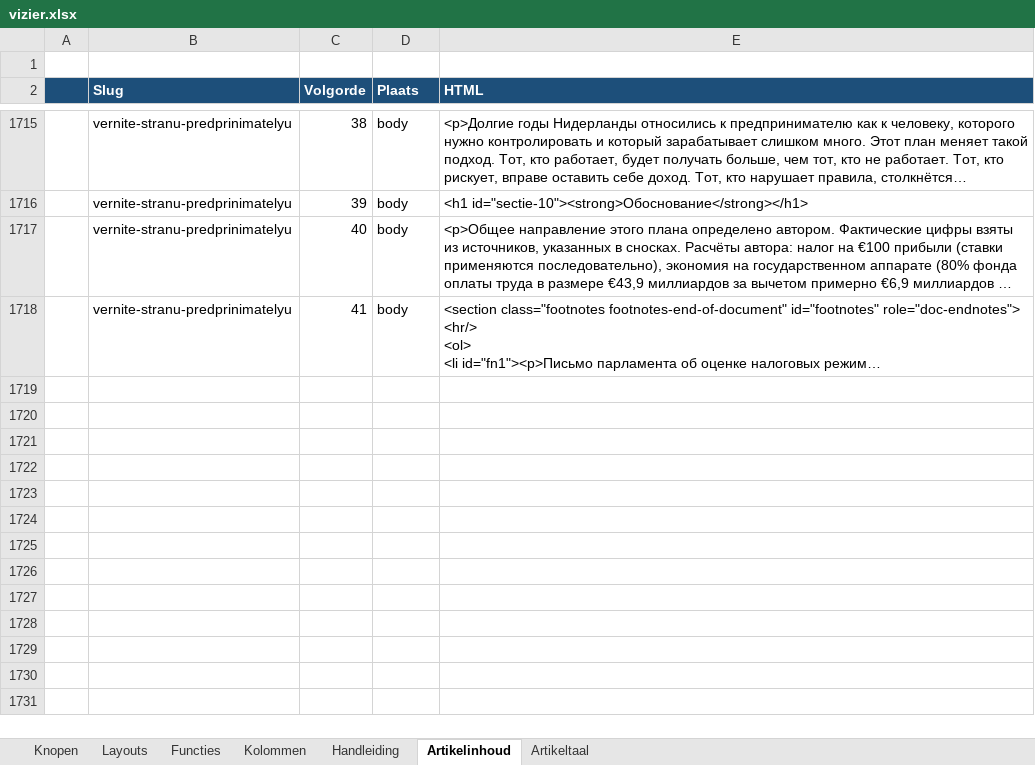
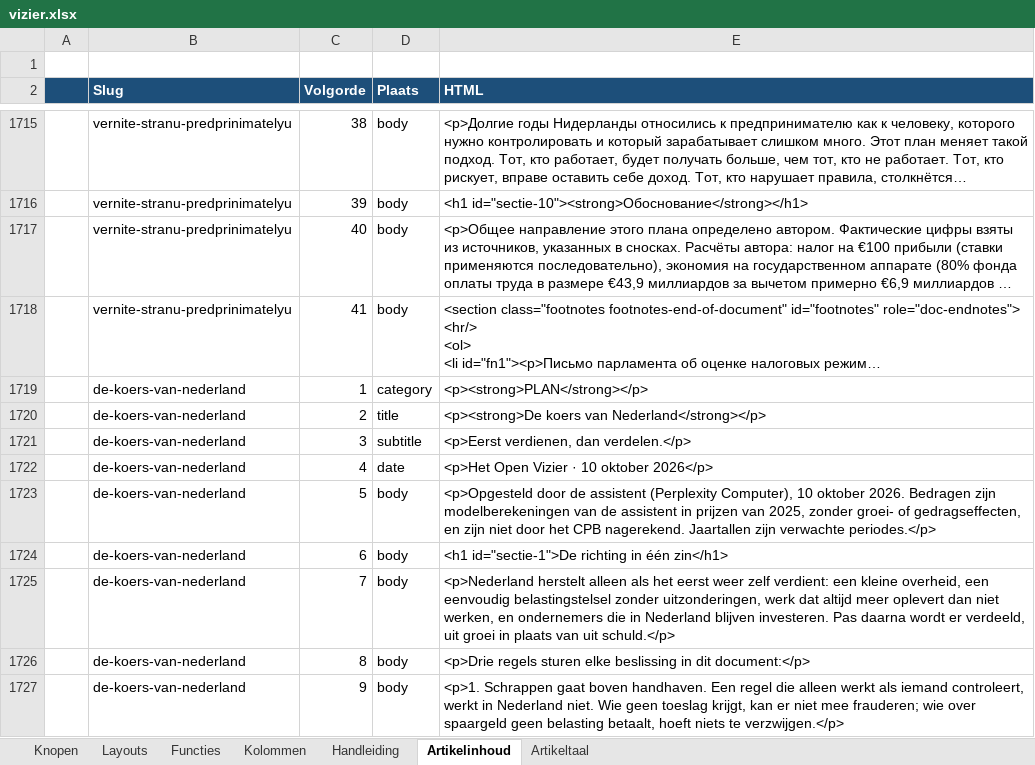
Before and after one commit to koosvanM/openvizier, an Excel workbook: nl/_data/vizier.xlsx, sheet Artikelinhoud, drawn as a sheet; only a part is shown, gaps mark what is left out; long unchanged cells end in …; values as stored, in another font and other column widths than the file's, no borders; the diff covers the shown part only; the diff names each change by its address in the sheet, - before the commit and + after, or states it on an @@ line.

Commit message:
Publiceer onverkort: De koers van Nederland (NL) met revolutie-hero, Revolutie-matrix en voorpagina

```diff
--- a/nl/_data/vizier.xlsx (sheet Artikelinhoud)
+++ b/nl/_data/vizier.xlsx (sheet Artikelinhoud)
+row 1719:  | de-koers-van-nederland | 1 | category | <p><strong>PLAN</strong></p>
+row 1720:  | de-koers-van-nederland | 2 | title | <p><strong>De koers van Nederland</strong></p>
+row 1721:  | de-koers-van-nederland | 3 | subtitle | <p>Eerst verdienen, dan verdelen.</p>
+row 1722:  | de-koers-van-nederland | 4 | date | <p>Het Open Vizier · 10 oktober 2026</p>
+row 1723:  | de-koers-van-nederland | 5 | body | <p>Opgesteld door de assistent (Perplexity Computer), 10 oktober 2026. Bedragen zijn modelberekeningen van de assistent in prijzen van 2025, zonder groei- of gedragseffecten, en zijn niet door het CPB nagerekend. Jaartallen zijn verwachte periodes.</p>
+row 1724:  | de-koers-van-nederland | 6 | body | <h1 id="sectie-1">De richting in één zin</h1>
+row 1725:  | de-koers-van-nederland | 7 | body | <p>Nederland herstelt alleen als het eerst weer zelf verdient: een kleine overheid, een eenvoudig belastingstelsel zonder uitzonderingen, werk dat altijd meer oplevert dan niet werken, en ondernemers die in Nederland blijven investeren. Pas daarna wordt er verdeeld, uit groei in plaats van uit schuld.</p>
+row 1726:  | de-koers-van-nederland | 8 | body | <p>Drie regels sturen elke beslissing in dit document:</p>
+row 1727:  | de-koers-van-nederland | 9 | body | <p>1. Schrappen gaat boven handhaven. Een regel die alleen werkt als iemand controleert, werkt in Nederland niet. Wie geen toeslag krijgt, kan er niet mee frauderen; wie over spaargeld geen belasting betaalt, hoeft niets te verzwijgen.</p>
```
Also changed, not shown: 67 added rows elsewhere in this sheet, sheet Knopen, sheet Artikeltaal, 8 other files.
